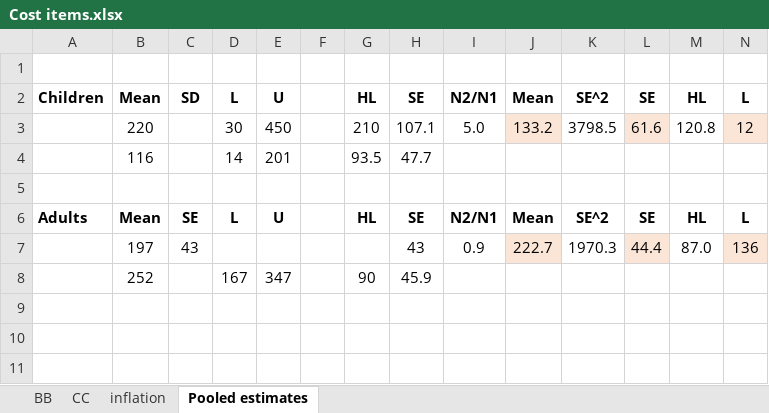
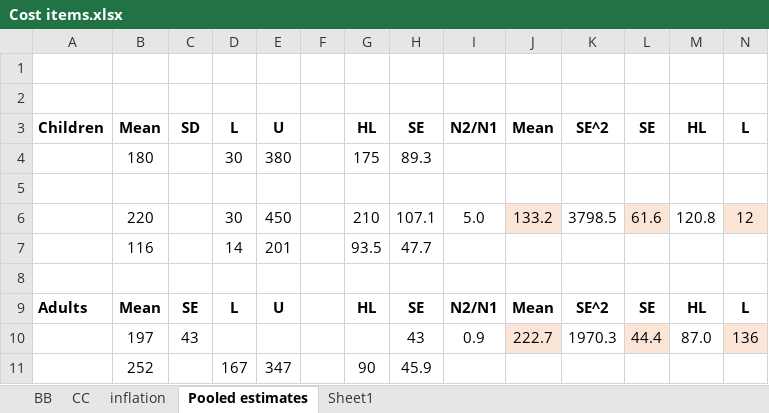
Before and after one commit to yaesoubilab/BrightBodiesObesityModel, an Excel workbook: bright_bodies_support/Cost items.xlsx, sheet Pooled estimates, drawn as a sheet; only a part is shown; values as stored, in another font and other column widths than the file's, no borders; rows hold the shown columns only; the diff names each change by its address in the sheet, - before the commit and + after, or states it on an @@ line.

Commit message:
pooled estimate

```diff
--- a/bright_bodies_support/Cost items.xlsx (sheet Pooled estimates)
+++ b/bright_bodies_support/Cost items.xlsx (sheet Pooled estimates)
+sheet tab: Sheet1
+row 2: (empty)
+row 4:  | 180 |  | 30 | 380 |  | 175 | 89.3
+row 5: (empty)
```
Also changed, not shown: 16 other files.
